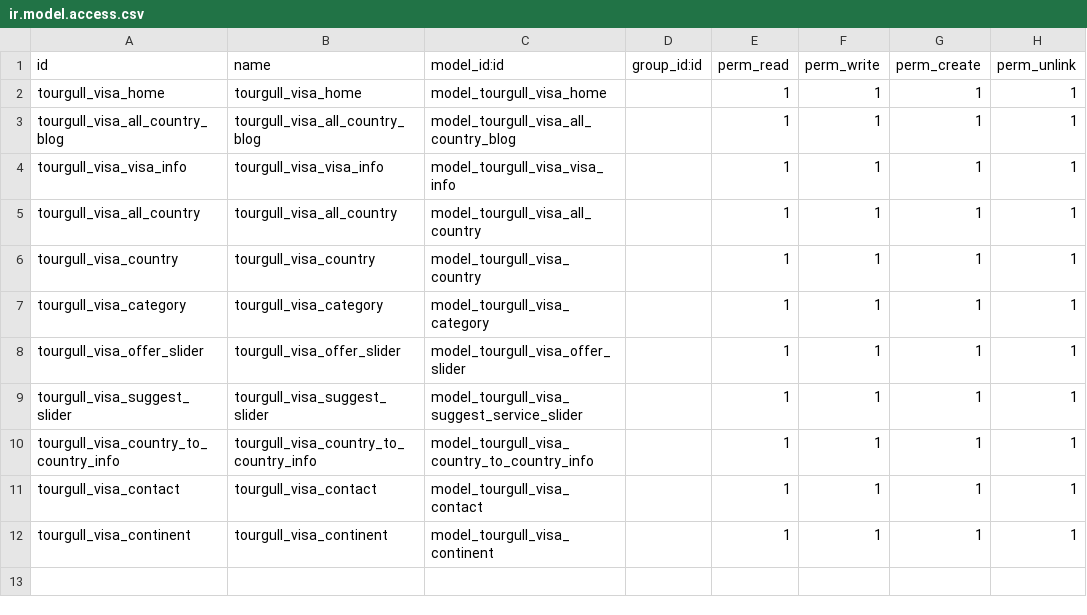
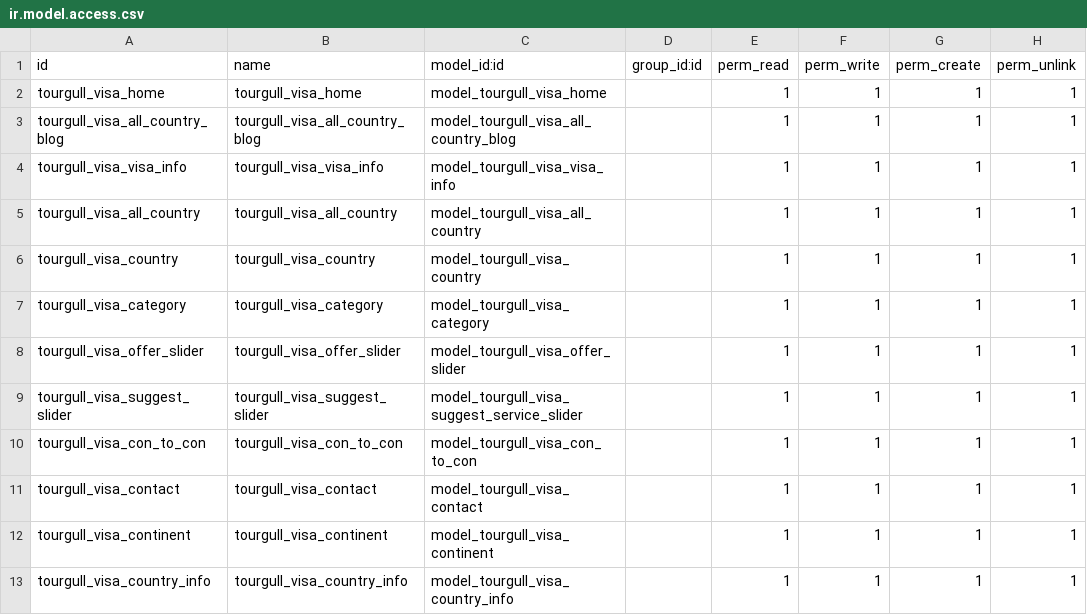
Before and after one commit to Tanvirahmed321110/tourgull_visa_back_end, a CSV file: security/ir.model.access.csv, drawn as a sheet.

Commit message:
update model

```diff
--- a/security/ir.model.access.csv
+++ b/security/ir.model.access.csv
@@ -9,4 +9,5 @@ tourgull_visa_offer_slider,tourgull_visa_offer_slider,model_tourgull_visa_offer_
 tourgull_visa_suggest_slider,tourgull_visa_suggest_slider,model_tourgull_visa_suggest_service_slider,,1,1,1,1
-tourgull_visa_country_to_country_info,tourgull_visa_country_to_country_info,model_tourgull_visa_country_to_country_info,,1,1,1,1
+tourgull_visa_con_to_con,tourgull_visa_con_to_con,model_tourgull_visa_con_to_con,,1,1,1,1
 tourgull_visa_contact,tourgull_visa_contact,model_tourgull_visa_contact,,1,1,1,1
 tourgull_visa_continent,tourgull_visa_continent,model_tourgull_visa_continent,,1,1,1,1
+tourgull_visa_country_info,tourgull_visa_country_info,model_tourgull_visa_country_info,,1,1,1,1
```
Also changed, not shown: 9 other files.
